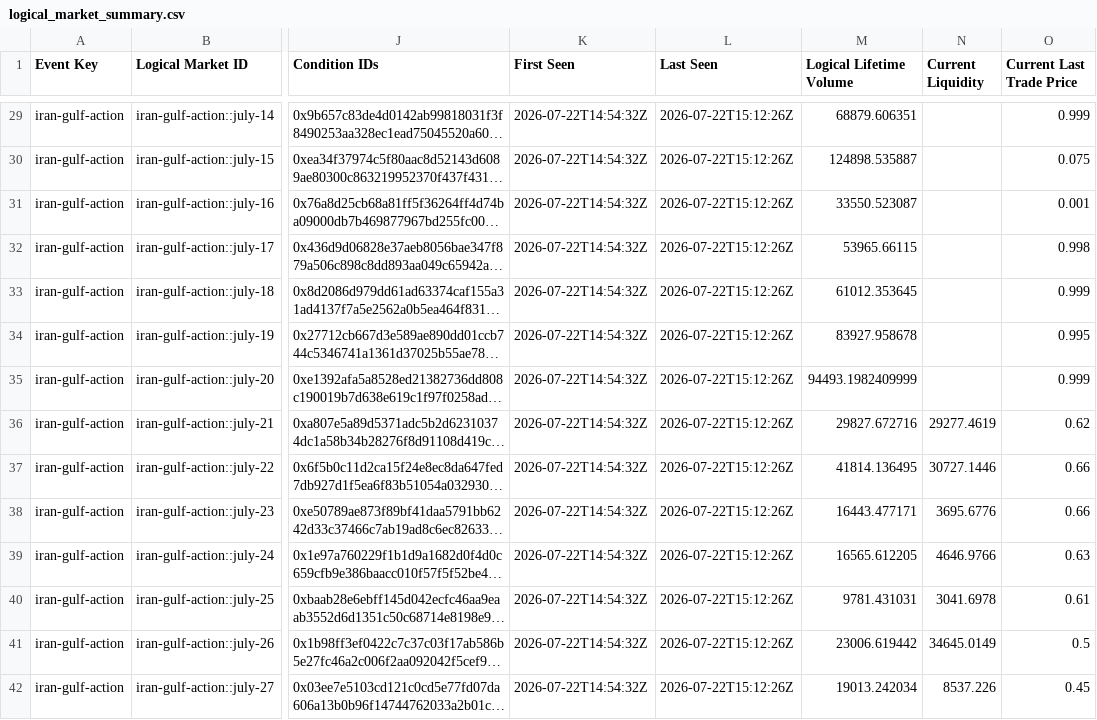
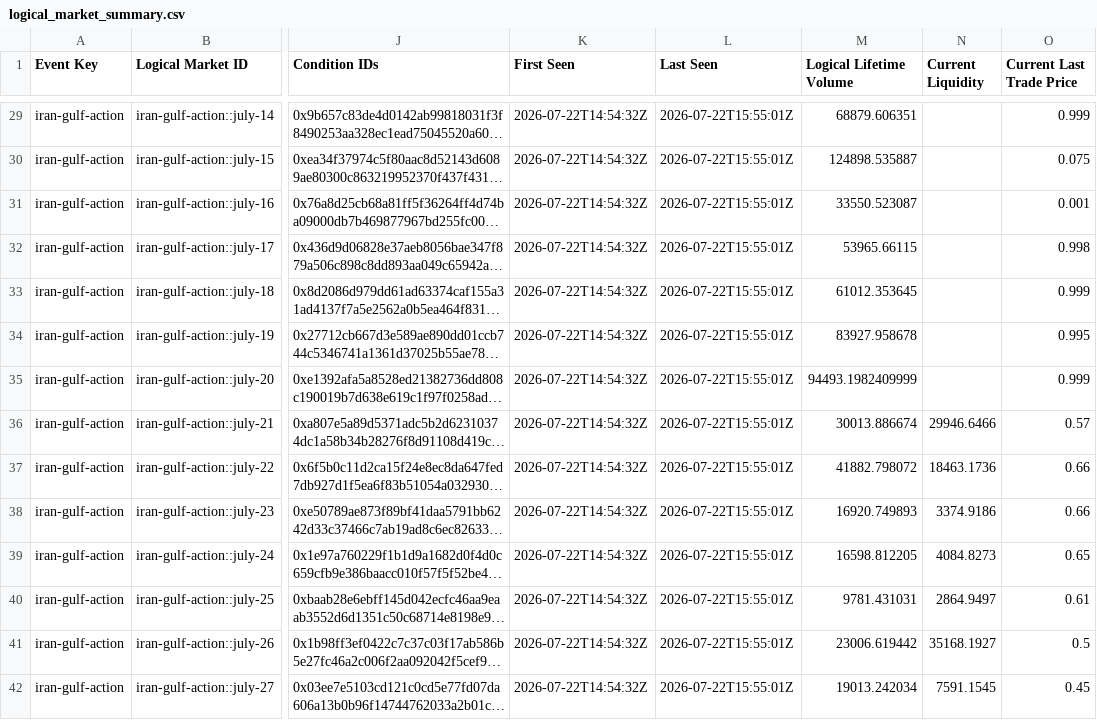
Before and after one commit to Caleblucas1/polymarket-wti-snapshot, a CSV file: orderbook/logical_market_summary.csv, drawn as a sheet; only a part is shown, gaps mark what is left out; long unchanged cells end in …; the diff covers the shown part only; the diff names each change by its address in the sheet, - before the commit and + after, or states it on an @@ line.

```diff
--- a/orderbook/logical_market_summary.csv
+++ b/orderbook/logical_market_summary.csv
-L29:L42 (Last Seen): 2026-07-22T15:12:26Z
+L29:L42 (Last Seen): 2026-07-22T15:55:01Z
-M36 (Logical Lifetime Volume): 29827.672716
+M36 (Logical Lifetime Volume): 30013.886674
-N36 (Current Liquidity): 29277.4619
+N36 (Current Liquidity): 29946.6466
-O36 (Current Last Trade Price): 0.62
+O36 (Current Last Trade Price): 0.57
-M37 (Logical Lifetime Volume): 41814.136495
+M37 (Logical Lifetime Volume): 41882.798072
-N37 (Current Liquidity): 30727.1446
+N37 (Current Liquidity): 18463.1736
-M38 (Logical Lifetime Volume): 16443.477171
+M38 (Logical Lifetime Volume): 16920.749893
-N38 (Current Liquidity): 3695.6776
+N38 (Current Liquidity): 3374.9186
-M39 (Logical Lifetime Volume): 16565.612205
+M39 (Logical Lifetime Volume): 16598.812205
-N39 (Current Liquidity): 4646.9766
+N39 (Current Liquidity): 4084.8273
-O39 (Current Last Trade Price): 0.63
+O39 (Current Last Trade Price): 0.65
-N40 (Current Liquidity): 3041.6978
+N40 (Current Liquidity): 2864.9497
-N41 (Current Liquidity): 34645.0149
+N41 (Current Liquidity): 35168.1927
-N42 (Current Liquidity): 8537.226
+N42 (Current Liquidity): 7591.1545
```
Also changed, not shown: 132 edited cells elsewhere in this file, orderbook/market_instances.csv, 5 other files.
